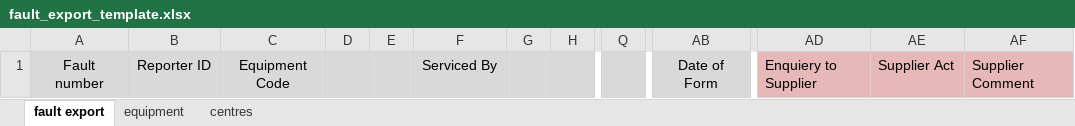
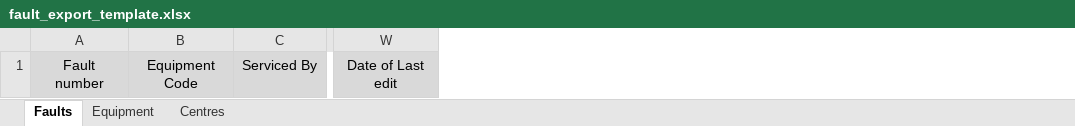
Before and after one commit to mazenSehg/Fault_reporting_manager, an Excel workbook: fm/inc/fault_export_template.xlsx, sheet Faults, drawn as a sheet; only a part is shown, gaps mark what is left out; values as stored, in another font and other column widths than the file's, no borders; removed rows and columns are numbered as before the commit, all else as after; the diff names each change by its address in the sheet, - before the commit and + after, or states it on an @@ line.

```diff
--- a/fm/inc/fault_export_template.xlsx (sheet Faults)
+++ b/fm/inc/fault_export_template.xlsx (sheet Faults)
-sheet tab: fault export
+sheet tab: Faults
-sheet tab: equipment
+sheet tab: Equipment
-sheet tab: centres
+sheet tab: Centres
-column B, row 1: Reporter ID
-column D, empty
-column E, empty
-column G, empty
-column H, empty
-column Q, empty
-column AB, row 1: Date of Form
-column AD, row 1: Enquiery to Supplier
-column AE, row 1: Supplier Act
-column AF, row 1: Supplier Comment
+column W, row 1: Date of Last edit
```
Also changed, not shown: sheet Centres, sheet Equipment, 8 other files.
